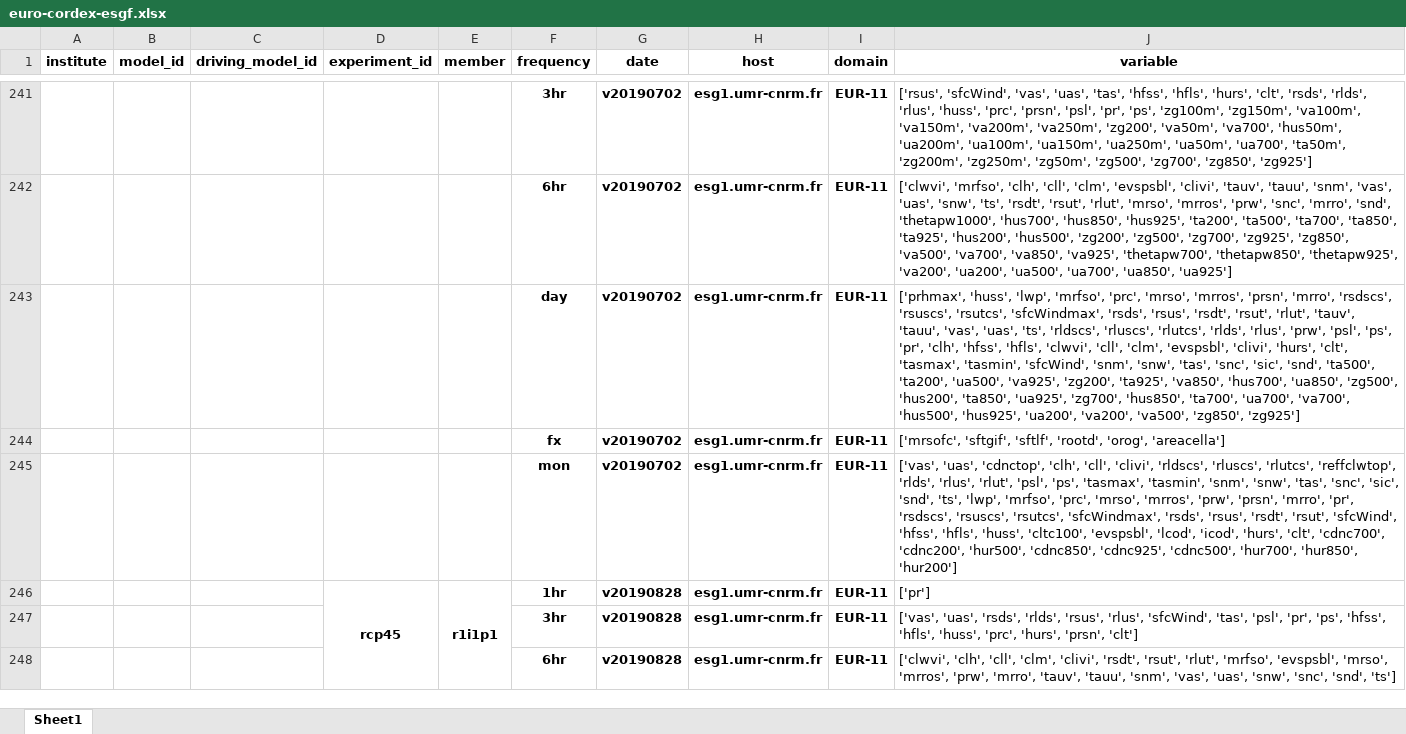
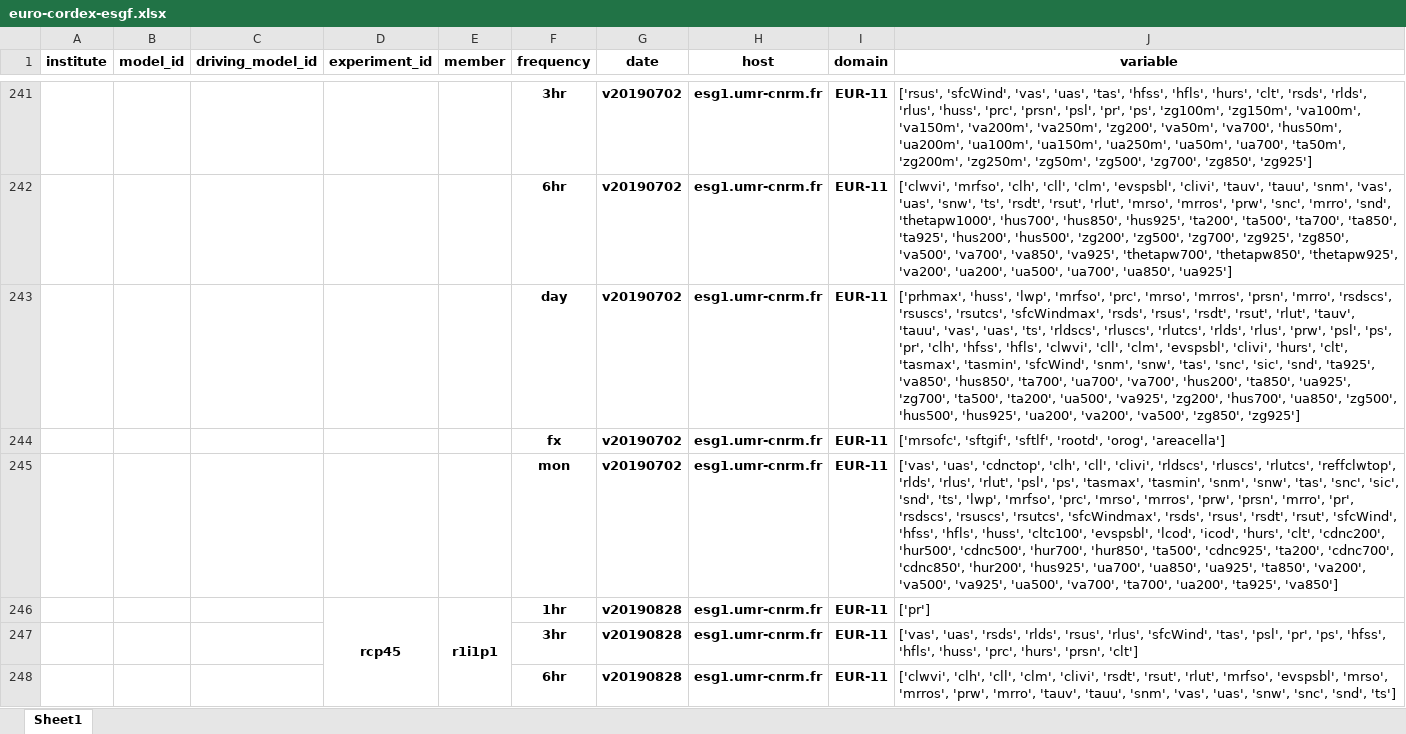
Before and after one commit to euro-cordex/tables, an Excel workbook: esgf/euro-cordex-esgf.xlsx, sheet Sheet1, drawn as a sheet; only a part is shown, gaps mark what is left out; values as stored, in another font and other column widths than the file's, no borders; the diff names each change by its address in the sheet, - before the commit and + after, or states it on an @@ line.

Commit message:
update of euro-cordex simulation table

```diff
--- a/esgf/euro-cordex-esgf.xlsx (sheet Sheet1)
+++ b/esgf/euro-cordex-esgf.xlsx (sheet Sheet1)
-J243 (variable): …'sic', 'snd', 'ta500', 'ta200', 'ua500', 'va925', 'zg200', 'ta925', 'va850', 'hus700', 'ua850', 'zg500', 'hus200', 'ta850', 'ua925', 'zg700', 'hus850', 'ta700', 'ua700', 'va700', 'hus500', 'hus925',…
+J243 (variable): …'sic', 'snd', 'ta925', 'va850', 'hus850', 'ta700', 'ua700', 'va700', 'hus200', 'ta850', 'ua925', 'zg700', 'ta500', 'ta200', 'ua500', 'va925', 'zg200', 'hus700', 'ua850', 'zg500', 'hus500', 'hus925',…
-J245 (variable): …'hurs', 'clt', 'cdnc700', 'cdnc200', 'hur500', 'cdnc850', 'cdnc925', 'cdnc500', 'hur700', 'hur850', 'hur200']
+J245 (variable): …'hurs', 'clt', 'cdnc200', 'hur500', 'cdnc500', 'hur700', 'hur850', 'ta500', 'cdnc925', 'ta200', 'cdnc700', 'cdnc850', 'hur200', 'hus925', 'ua700', 'ua850', 'ua925', 'ta850', 'va200', 'va500', 'va925', 'ua500', 'va700', 'ta700', 'ua200', 'ta925', 'va850']
```
Also changed, not shown: 1 other file.
